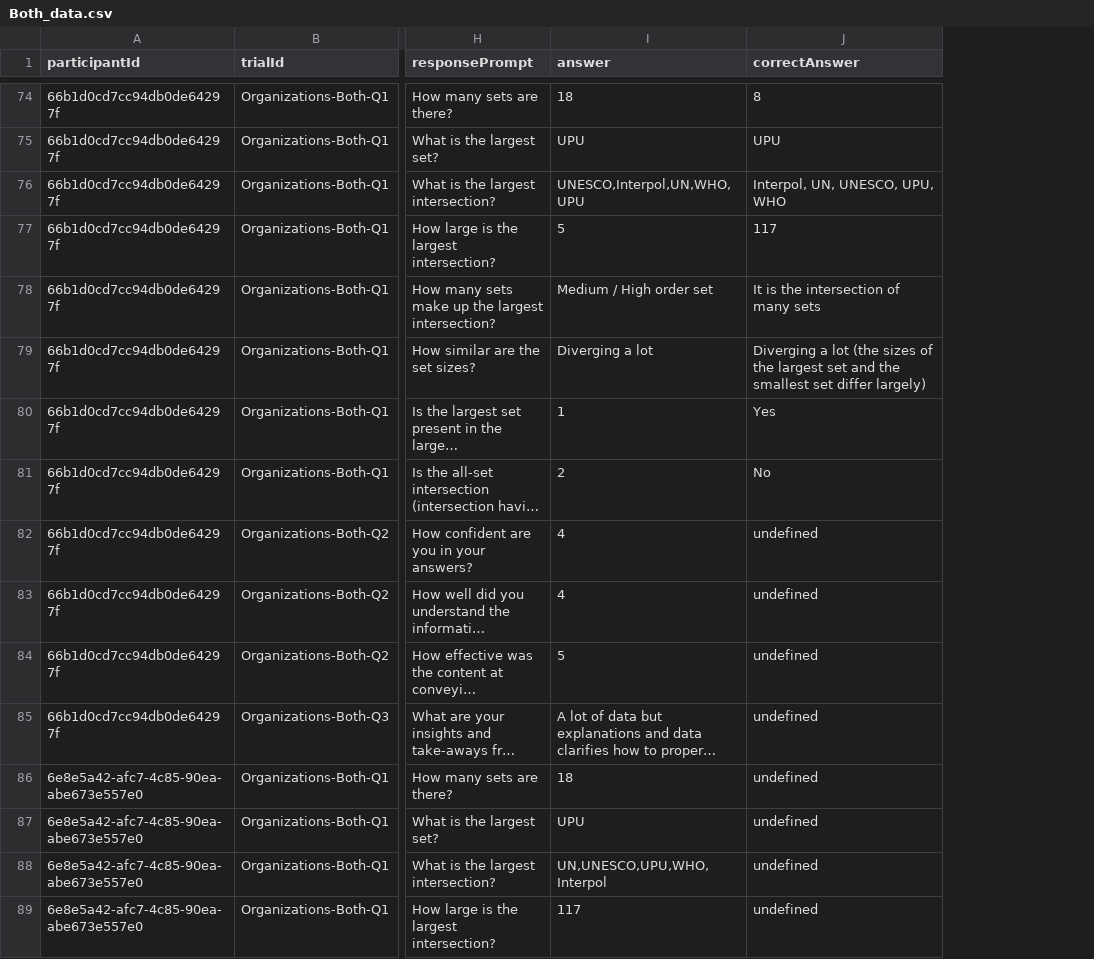
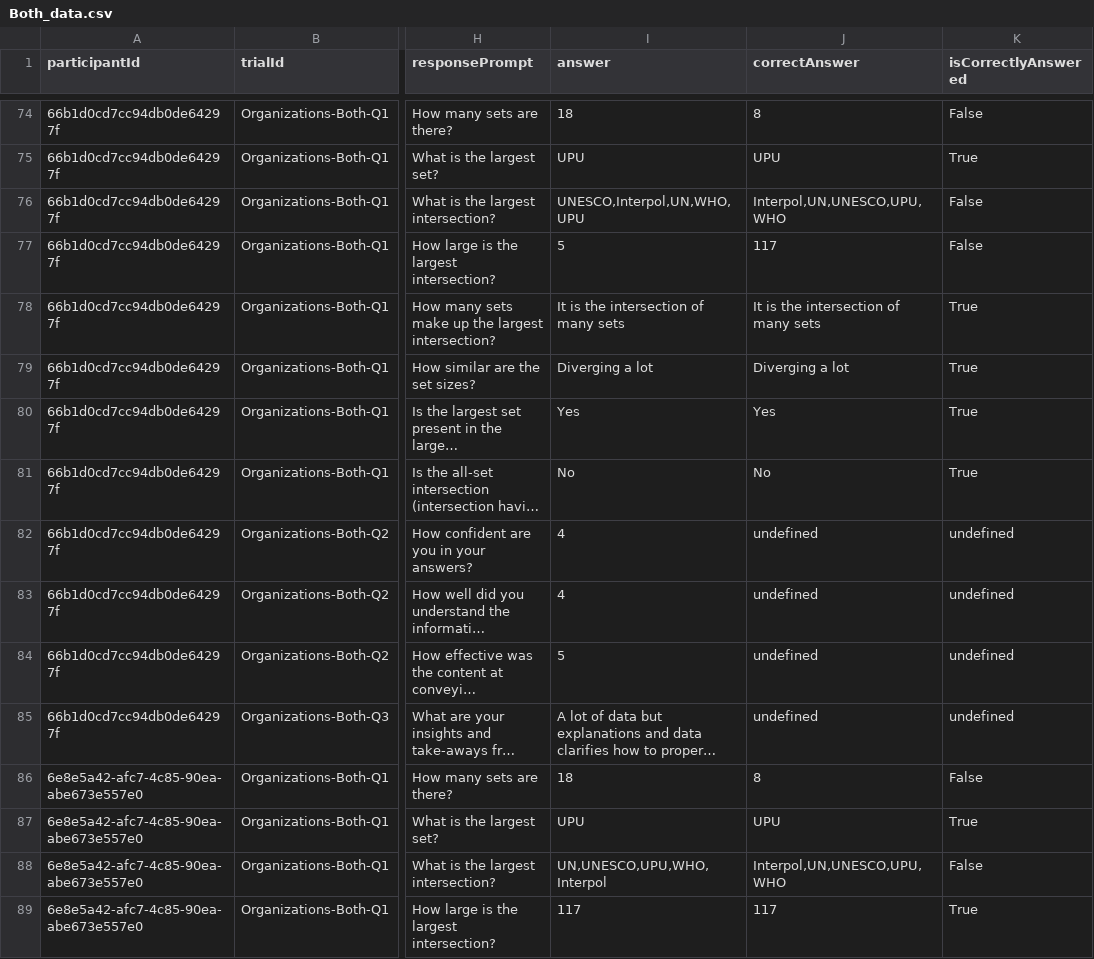
Before and after one commit to visdesignlab/UpSet-Survey-Data-Analysis, a CSV file: data/Both_data.csv, drawn as a sheet; only a part is shown, gaps mark what is left out; long unchanged cells end in …; the diff covers the shown part only; the diff names each change by its address in the sheet, - before the commit and + after, or states it on an @@ line.

```diff
--- a/data/Both_data.csv
+++ b/data/Both_data.csv
+column K (isCorrectlyAnswered), rows 74-89: False | True | False | False | True | True | True | True | undefined | undefined | undefined | undefined | False | True | False | True
-J76 (correctAnswer): Interpol, UN, UNESCO, UPU, WHO
+J76 (correctAnswer): Interpol,UN,UNESCO,UPU,WHO
-I78 (answer): Medium / High order set
+I78 (answer): It is the intersection of many sets
-J79 (correctAnswer): …a lot (the sizes of the largest set and the smallest set differ largely)
+J79 (correctAnswer): …a lot
-I80 (answer): 1
+I80 (answer): Yes
-I81 (answer): 2
+I81 (answer): No
-J86 (correctAnswer): undefined
+J86 (correctAnswer): 8
-J87 (correctAnswer): undefined
+J87 (correctAnswer): UPU
-J88 (correctAnswer): undefined
+J88 (correctAnswer): Interpol,UN,UNESCO,UPU,WHO
-J89 (correctAnswer): undefined
+J89 (correctAnswer): 117
```
Also changed, not shown: 73 edited cells elsewhere in this file, data/Survey_data.csv, data/Text_data.csv, 5 other files.
